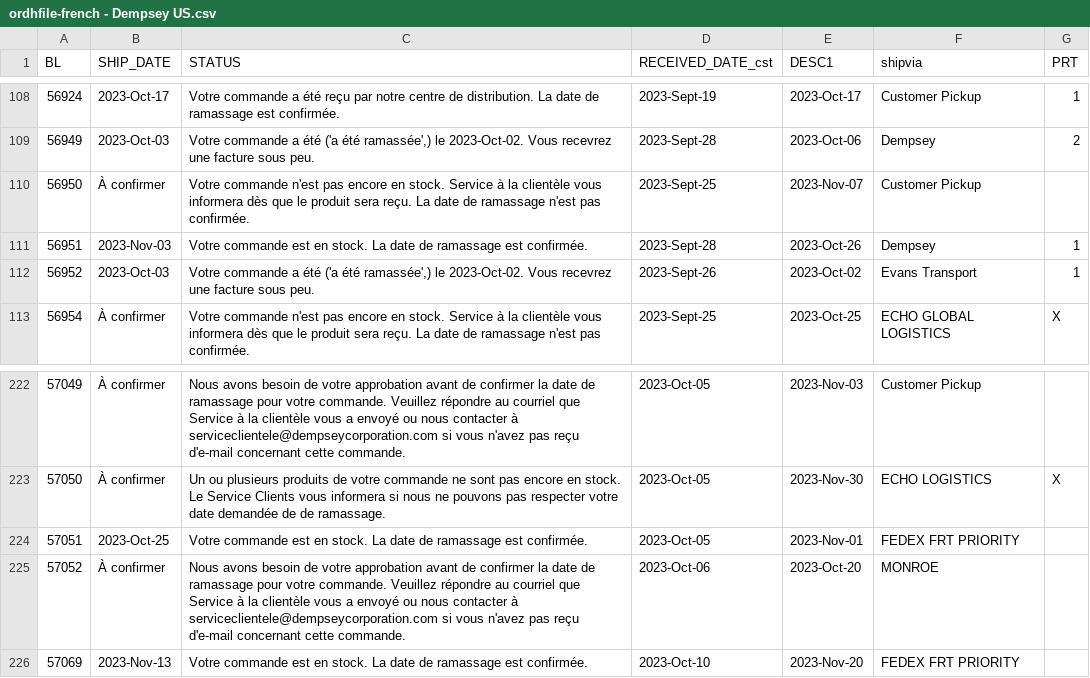
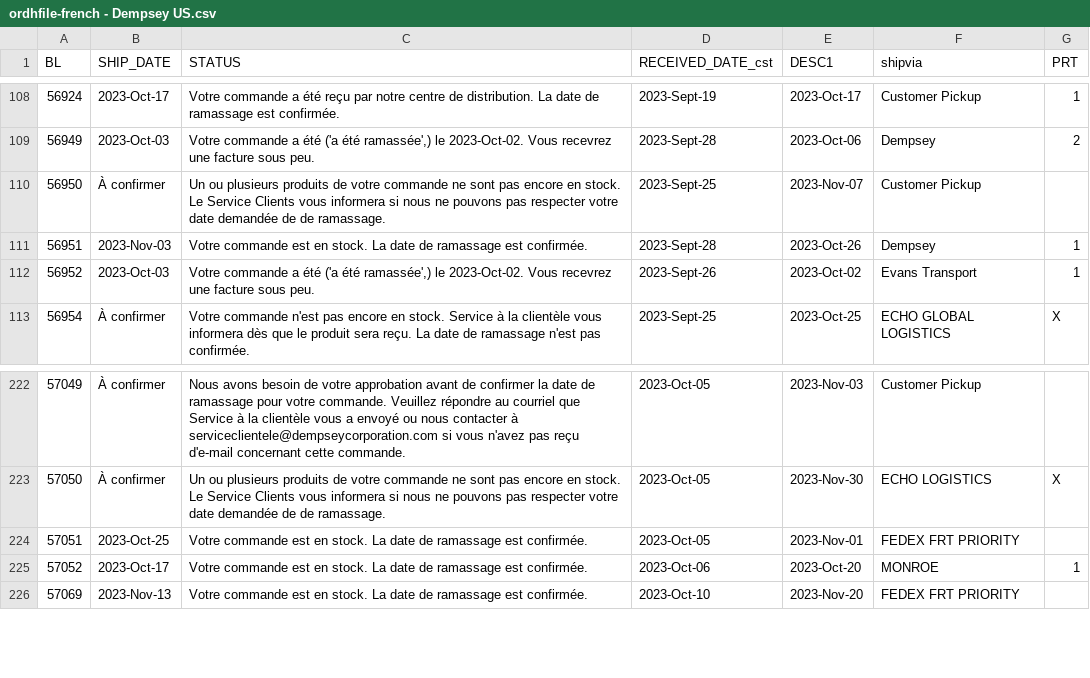
Before and after one commit to dempseysystems/dempseysystems.github.io, a CSV file: ordhfile-french - Dempsey US.csv, drawn as a sheet; only a part is shown, gaps mark what is left out.

```diff
--- a/ordhfile-french - Dempsey US.csv
+++ b/ordhfile-french - Dempsey US.csv
@@ -109,3 +109,3 @@ BL,SHIP_DATE,STATUS,RECEIVED_DATE_cst,DESC1,shipvia,PRT
 56949,2023-Oct-03,"Votre commande a été ('a été ramassée',) le 2023-Oct-02. Vous recevrez une facture sous peu.",2023-Sept-28,2023-Oct-06,Dempsey,2
-56950,À confirmer,Votre commande n'est pas encore en stock. Service à la clientèle vous informera dès que le produit sera reçu. La date de ramassage n'est pas confirmée.,2023-Sept-25,2023-Nov-07,Customer Pickup,
+56950,À confirmer,Un ou plusieurs produits de votre commande ne sont pas encore en stock. Le Service Clients vous informera si nous ne pouvons pas respecter votre date demandée de de ramassage.,2023-Sept-25,2023-Nov-07,Customer Pickup,
 56951,2023-Nov-03,Votre commande est en stock. La date de ramassage est confirmée.,2023-Sept-28,2023-Oct-26,Dempsey,1
@@ -224,3 +224,3 @@ BL,SHIP_DATE,STATUS,RECEIVED_DATE_cst,DESC1,shipvia,PRT
 57051,2023-Oct-25,Votre commande est en stock. La date de ramassage est confirmée.,2023-Oct-05,2023-Nov-01,FEDEX FRT PRIORITY,
-57052,À confirmer,Nous avons besoin de votre approbation avant de confirmer la date de ramassage pour votre commande. Veuillez répondre au courriel que Service à la clientèle vous a envoyé ou nous contacter à serviceclientele@dempseycorporation.com si vous n'avez pas reçu d'e-mail concernant cette commande.,2023-Oct-06,2023-Oct-20,MONROE,
+57052,2023-Oct-17,Votre commande est en stock. La date de ramassage est confirmée.,2023-Oct-06,2023-Oct-20,MONROE,1
 57069,2023-Nov-13,Votre commande est en stock. La date de ramassage est confirmée.,2023-Oct-10,2023-Nov-20,FEDEX FRT PRIORITY,
```
Also changed, not shown: ordhfile-french - Dempsey Canada.csv, 3 other files.
